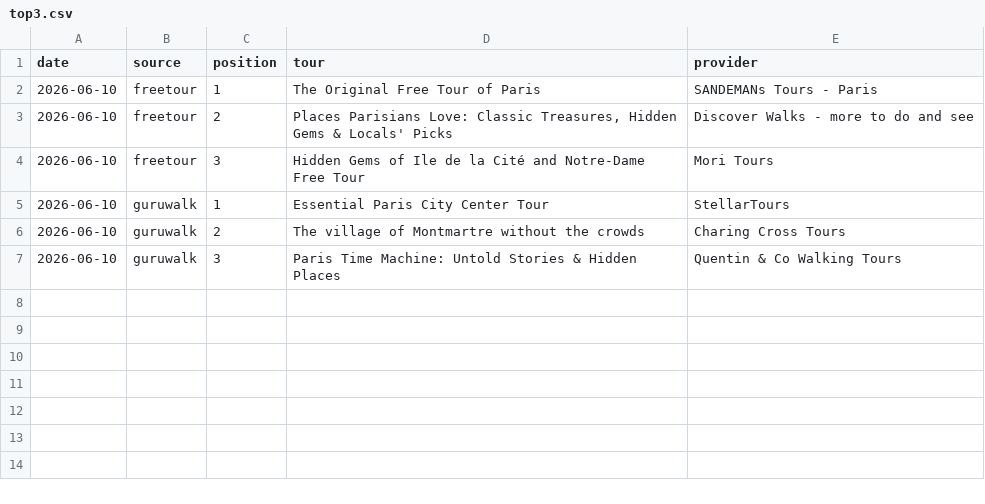
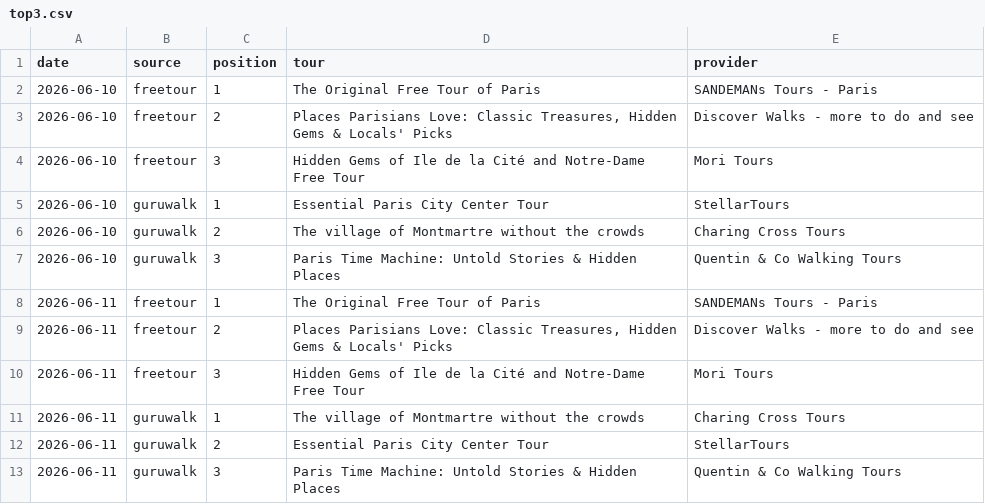
Before and after one commit to LR033/freetour-tracker, a CSV file: top3.csv, drawn as a sheet; the diff names each change by its address in the sheet, - before the commit and + after, or states it on an @@ line.

```diff
--- a/top3.csv
+++ b/top3.csv
+row 8: 2026-06-11 | freetour | 1 | The Original Free Tour of Paris | SANDEMANs Tours - Paris
+row 9: 2026-06-11 | freetour | 2 | Places Parisians Love: Classic Treasures, Hidden Gems & Locals' Picks | Discover Walks - more to do and see
+row 10: 2026-06-11 | freetour | 3 | Hidden Gems of Ile de la Cité and Notre-Dame Free Tour | Mori Tours
+row 11: 2026-06-11 | guruwalk | 1 | The village of Montmartre without the crowds | Charing Cross Tours
+row 12: 2026-06-11 | guruwalk | 2 | Essential Paris City Center Tour | StellarTours
+row 13: 2026-06-11 | guruwalk | 3 | Paris Time Machine: Untold Stories & Hidden Places | Quentin & Co Walking Tours
```
Also changed, not shown: 1 other file.
